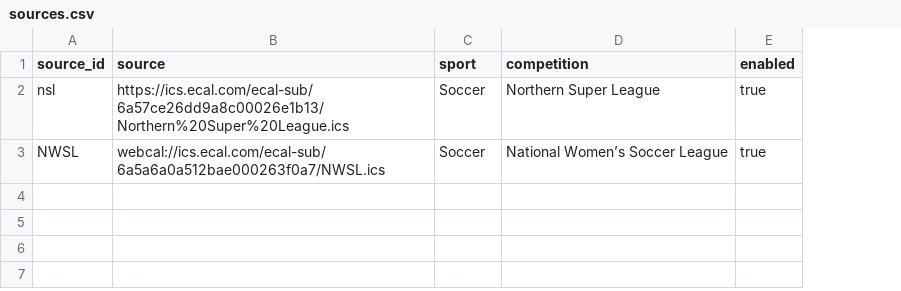
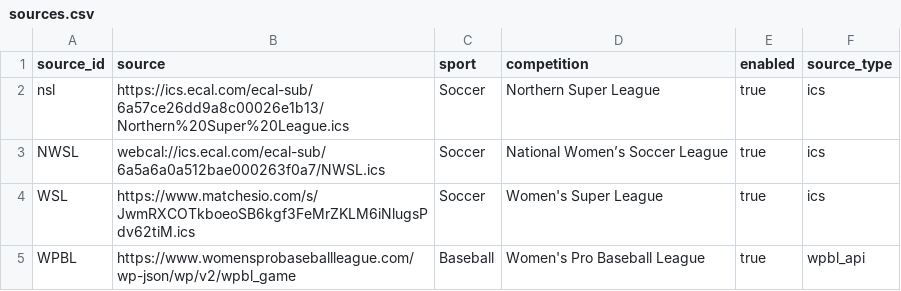
Before and after one commit to lemon-pie-now/her-match-automation, a CSV file: data/sources.csv, drawn as a sheet; the diff names each change by its address in the sheet, - before the commit and + after, or states it on an @@ line.

```diff
--- a/data/sources.csv
+++ b/data/sources.csv
+column F (source_type), rows 2-3: ics | ics
+row 4: WSL | https://www.matchesio.com/s/JwmRXCOTkboeoSB6kgf3FeMrZKLM6iNlugsPdv62tiM.ics | Soccer | Women's Super League | true | ics
+row 5: WPBL | https://www.womensprobaseballleague.com/wp-json/wp/v2/wpbl_game | Baseball | Women's Pro Baseball League | true | wpbl_api
```
Also changed, not shown: 13 other files.
